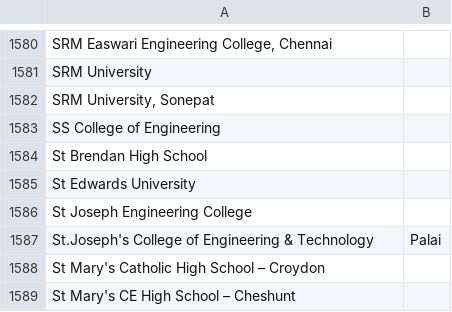
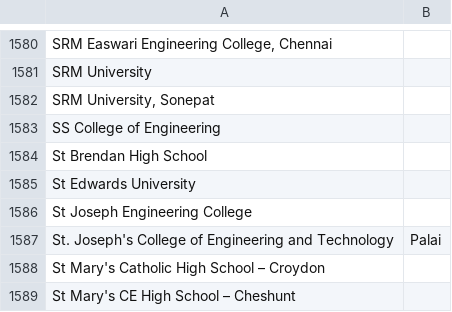
Before and after one commit to MLH/mlh-policies, a CSV file: schools.csv, drawn as a sheet; only a part is shown, gaps mark what is left out.

Commit message:
Update schools.csv

```diff
--- a/schools.csv
+++ b/schools.csv
@@ -1586,3 +1586,3 @@ St Edwards University
 St Joseph Engineering College
-St.Joseph's College of Engineering & Technology , Palai
+St. Joseph's College of Engineering and Technology, Palai
 St Mary's Catholic High School – Croydon
```
